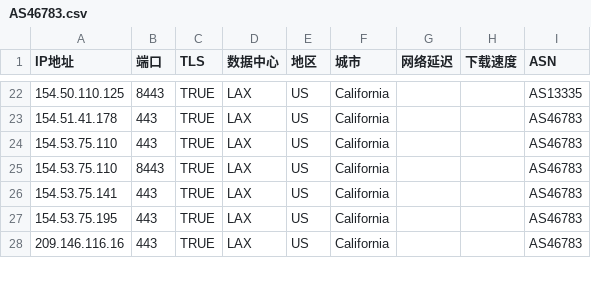
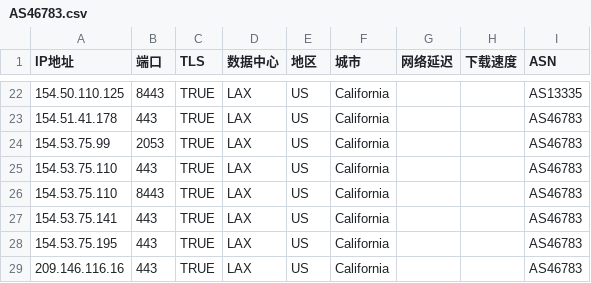
Before and after one commit to zjh327954/css, a CSV file: 优选反代ip/AS46783.csv, drawn as a sheet; only a part is shown, gaps mark what is left out.

```diff
--- a/优选反代ip/AS46783.csv
+++ b/优选反代ip/AS46783.csv
@@ -23,2 +23,3 @@
 154.51.41.178,443,TRUE,LAX,US,California,,,AS46783
+154.53.75.99,2053,TRUE,LAX,US,California,,,AS46783
 154.53.75.110,443,TRUE,LAX,US,California,,,AS46783
```
